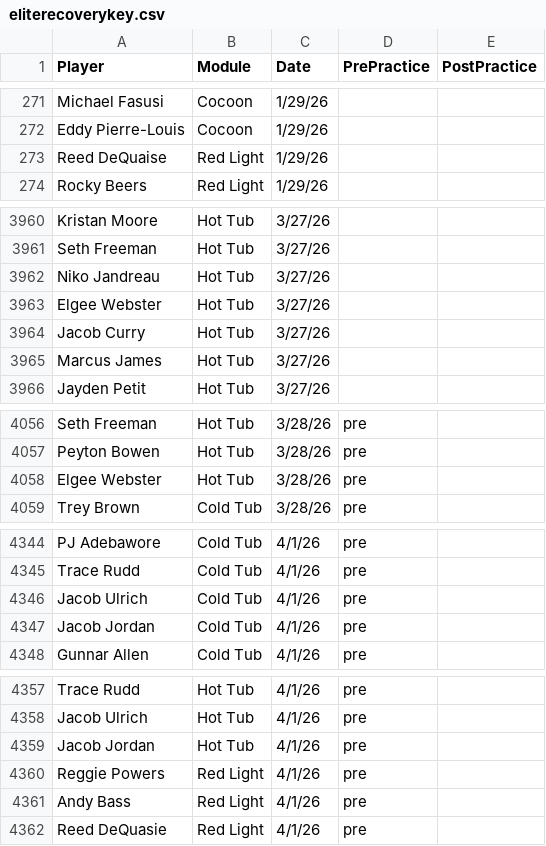
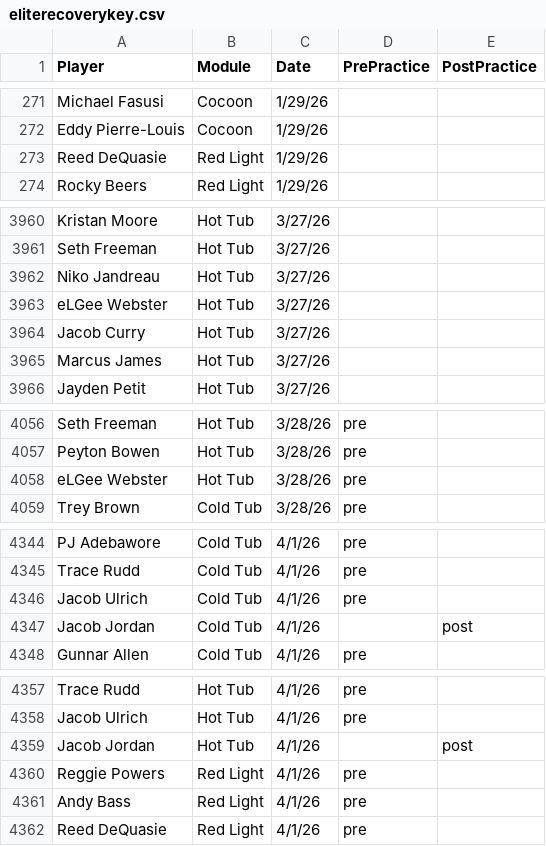
Before and after one commit to emmettj634-png/recovery-dashboard, a CSV file: eliterecoverykey.csv, drawn as a sheet; only a part is shown, gaps mark what is left out.

Commit message:
Update eliterecoverykey.csv

```diff
--- a/eliterecoverykey.csv
+++ b/eliterecoverykey.csv
@@ -272,3 +272,3 @@ Michael Fasusi,Cocoon,1/29/26,,
 Eddy Pierre-Louis,Cocoon,1/29/26,,
-Reed DeQuaise,Red Light,1/29/26,,
+Reed DeQuasie,Red Light,1/29/26,,
 Rocky Beers,Red Light,1/29/26,,
@@ -3962,3 +3962,3 @@ Seth Freeman,Hot Tub,3/27/26,,
 Niko Jandreau,Hot Tub,3/27/26,,
-Elgee Webster,Hot Tub,3/27/26,,
+eLGee Webster,Hot Tub,3/27/26,,
 Jacob Curry,Hot Tub,3/27/26,,
@@ -4057,3 +4057,3 @@ Seth Freeman,Hot Tub,3/28/26,pre,
 Peyton Bowen,Hot Tub,3/28/26,pre,
-Elgee Webster,Hot Tub,3/28/26,pre,
+eLGee Webster,Hot Tub,3/28/26,pre,
 Trey Brown,Cold Tub,3/28/26,pre,
@@ -4346,3 +4346,3 @@ Trace Rudd,Cold Tub,4/1/26,pre,
 Jacob Ulrich,Cold Tub,4/1/26,pre,
-Jacob Jordan,Cold Tub,4/1/26,pre,
+Jacob Jordan,Cold Tub,4/1/26,,post
 Gunnar Allen,Cold Tub,4/1/26,pre,
@@ -4358,3 +4358,3 @@ Trace Rudd,Hot Tub,4/1/26,pre,
 Jacob Ulrich,Hot Tub,4/1/26,pre,
-Jacob Jordan,Hot Tub,4/1/26,pre,
+Jacob Jordan,Hot Tub,4/1/26,,post
 Reggie Powers,Red Light,4/1/26,pre,
```
